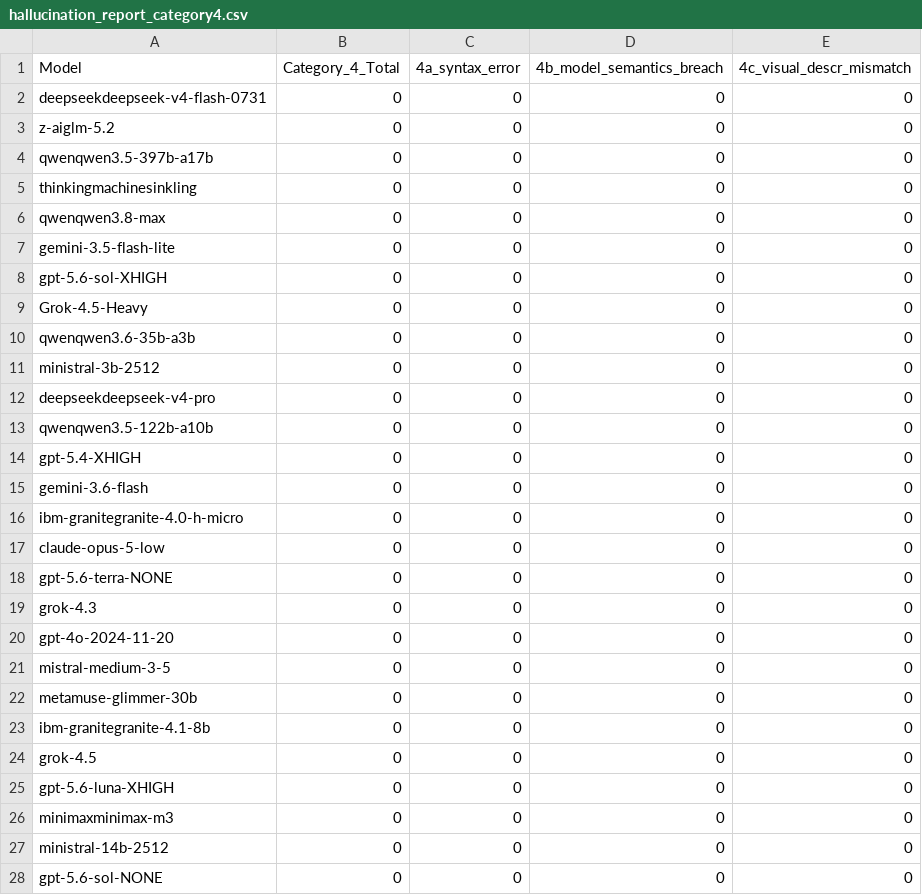
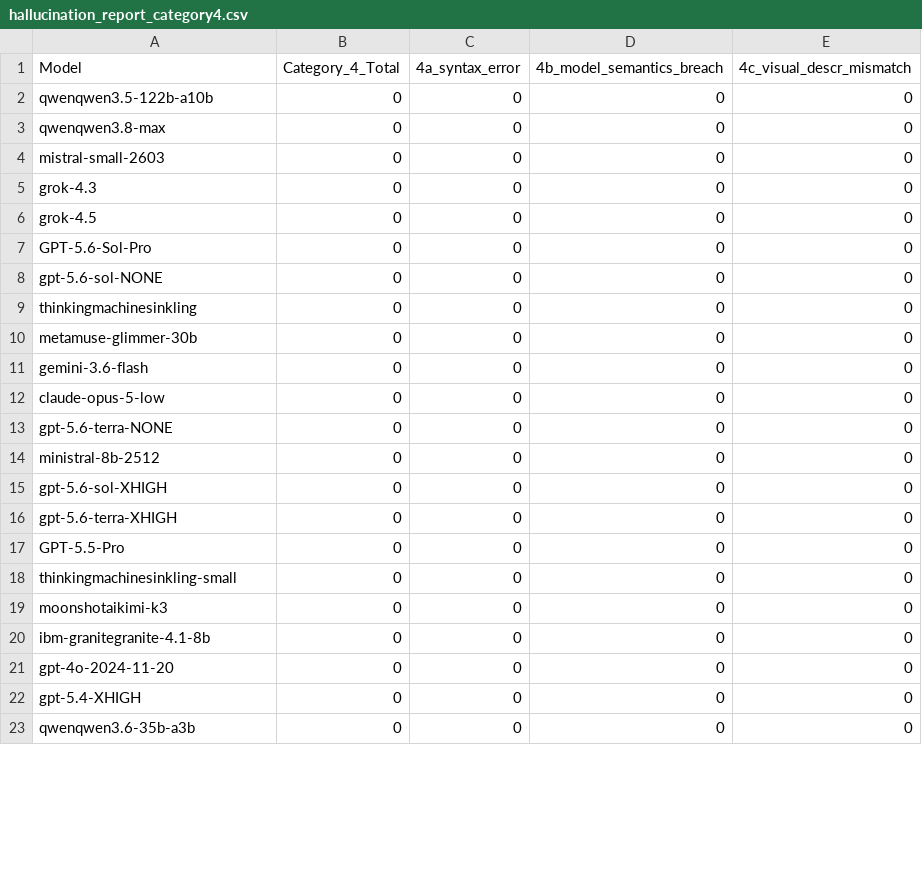
Before and after one commit to fit-alessandro-berti/pm-llm-benchmark3, a CSV file: hallucinations/hallucination_report_category4.csv, drawn as a sheet; only a part is shown; the diff covers the shown part only.

```diff
--- a/hallucinations/hallucination_report_category4.csv
+++ b/hallucinations/hallucination_report_category4.csv
@@ -1,28 +1,23 @@
 Model,Category_4_Total,4a_syntax_error,4b_model_semantics_breach,4c_visual_descr_mismatch
-deepseekdeepseek-v4-flash-0731,0,0,0,0
-z-aiglm-5.2,0,0,0,0
-qwenqwen3.5-397b-a17b,0,0,0,0
+qwenqwen3.5-122b-a10b,0,0,0,0
+qwenqwen3.8-max,0,0,0,0
+mistral-small-2603,0,0,0,0
+grok-4.3,0,0,0,0
+grok-4.5,0,0,0,0
+GPT-5.6-Sol-Pro,0,0,0,0
+gpt-5.6-sol-NONE,0,0,0,0
 thinkingmachinesinkling,0,0,0,0
-qwenqwen3.8-max,0,0,0,0
-gemini-3.5-flash-lite,0,0,0,0
-gpt-5.6-sol-XHIGH,0,0,0,0
-Grok-4.5-Heavy,0,0,0,0
-qwenqwen3.6-35b-a3b,0,0,0,0
-ministral-3b-2512,0,0,0,0
-deepseekdeepseek-v4-pro,0,0,0,0
-qwenqwen3.5-122b-a10b,0,0,0,0
-gpt-5.4-XHIGH,0,0,0,0
+metamuse-glimmer-30b,0,0,0,0
 gemini-3.6-flash,0,0,0,0
-ibm-granitegranite-4.0-h-micro,0,0,0,0
 claude-opus-5-low,0,0,0,0
 gpt-5.6-terra-NONE,0,0,0,0
-grok-4.3,0,0,0,0
+ministral-8b-2512,0,0,0,0
+gpt-5.6-sol-XHIGH,0,0,0,0
+gpt-5.6-terra-XHIGH,0,0,0,0
+GPT-5.5-Pro,0,0,0,0
+thinkingmachinesinkling-small,0,0,0,0
+moonshotaikimi-k3,0,0,0,0
+ibm-granitegranite-4.1-8b,0,0,0,0
 gpt-4o-2024-11-20,0,0,0,0
-mistral-medium-3-5,0,0,0,0
-metamuse-glimmer-30b,0,0,0,0
-ibm-granitegranite-4.1-8b,0,0,0,0
-grok-4.5,0,0,0,0
-gpt-5.6-luna-XHIGH,0,0,0,0
-minimaxminimax-m3,0,0,0,0
-ministral-14b-2512,0,0,0,0
-gpt-5.6-sol-NONE,0,0,0,0
+gpt-5.4-XHIGH,0,0,0,0
+qwenqwen3.6-35b-a3b,0,0,0,0
```
Also changed, not shown: 13 added rows, 6 removed rows and 9 edited cells elsewhere in this file, hallucinations/hallucination_report.csv, hallucinations/hallucination_report_category1.csv, 10 other files.
